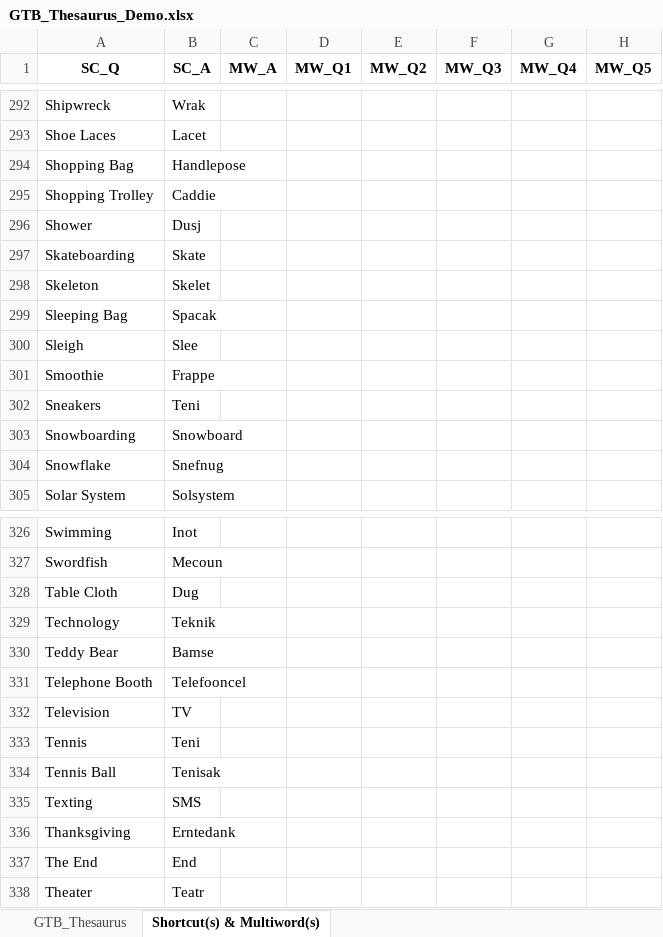
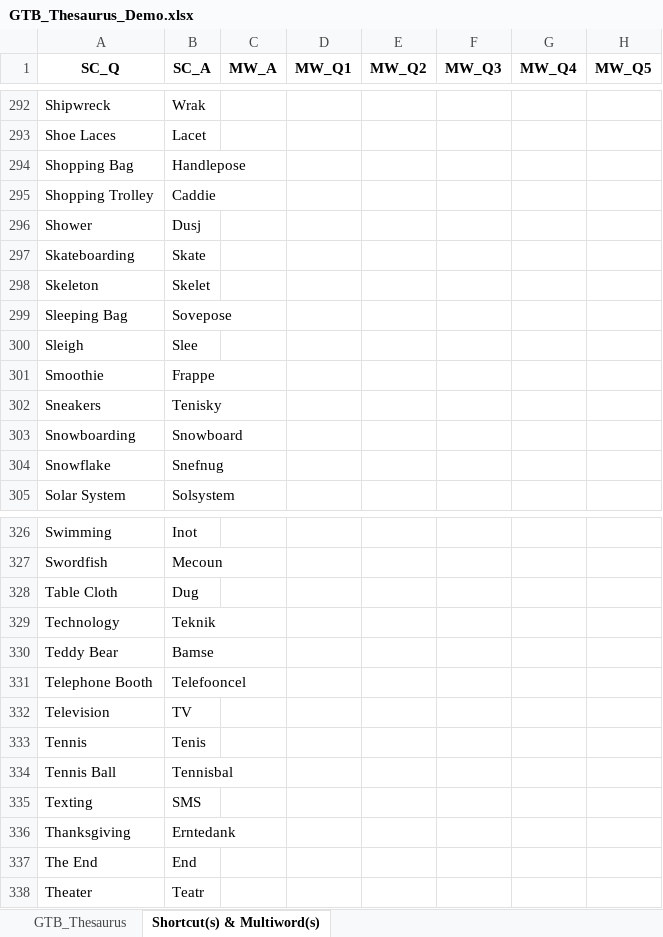
Before and after one commit to IceNightKing/GTB-Solver, an Excel workbook: GTB_Thesaurus_Demo.xlsx, sheet Shortcut(s) & Multiword(s), drawn as a sheet; only a part is shown, gaps mark what is left out; values as stored, in another font and other column widths than the file's, no borders; the diff names each change by its address in the sheet, - before the commit and + after, or states it on an @@ line.

```diff
--- a/GTB_Thesaurus_Demo.xlsx (sheet Shortcut(s) & Multiword(s))
+++ b/GTB_Thesaurus_Demo.xlsx (sheet Shortcut(s) & Multiword(s))
-B299 (SC_A): Spacak
+B299 (SC_A): Sovepose
-B302 (SC_A): Teni
+B302 (SC_A): Tenisky
-B333 (SC_A): Teni
+B333 (SC_A): Tenis
-B334 (SC_A): Tenisak
+B334 (SC_A): Tennisbal
```
Also changed, not shown: sheet GTB_Thesaurus, formulas that keep their value, hidden cells, 4 other files.
